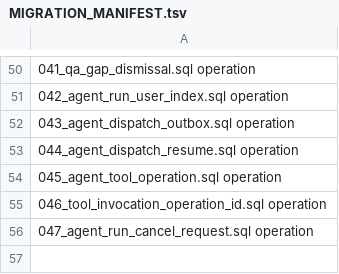
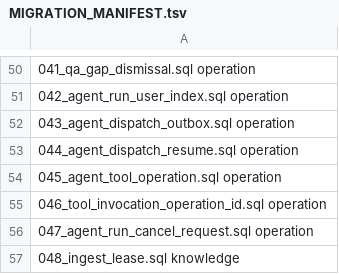
Before and after one commit to l948931710/opensearch-rag-pipeline, a TSV file: schema/MIGRATION_MANIFEST.tsv, drawn as a sheet; only a part is shown, gaps mark what is left out; the diff names each change by its address in the sheet, - before the commit and + after, or states it on an @@ line.

```diff
--- a/schema/MIGRATION_MANIFEST.tsv
+++ b/schema/MIGRATION_MANIFEST.tsv
+row 57: 048_ingest_lease.sql knowledge
```
Also changed, not shown: 3 other files.
